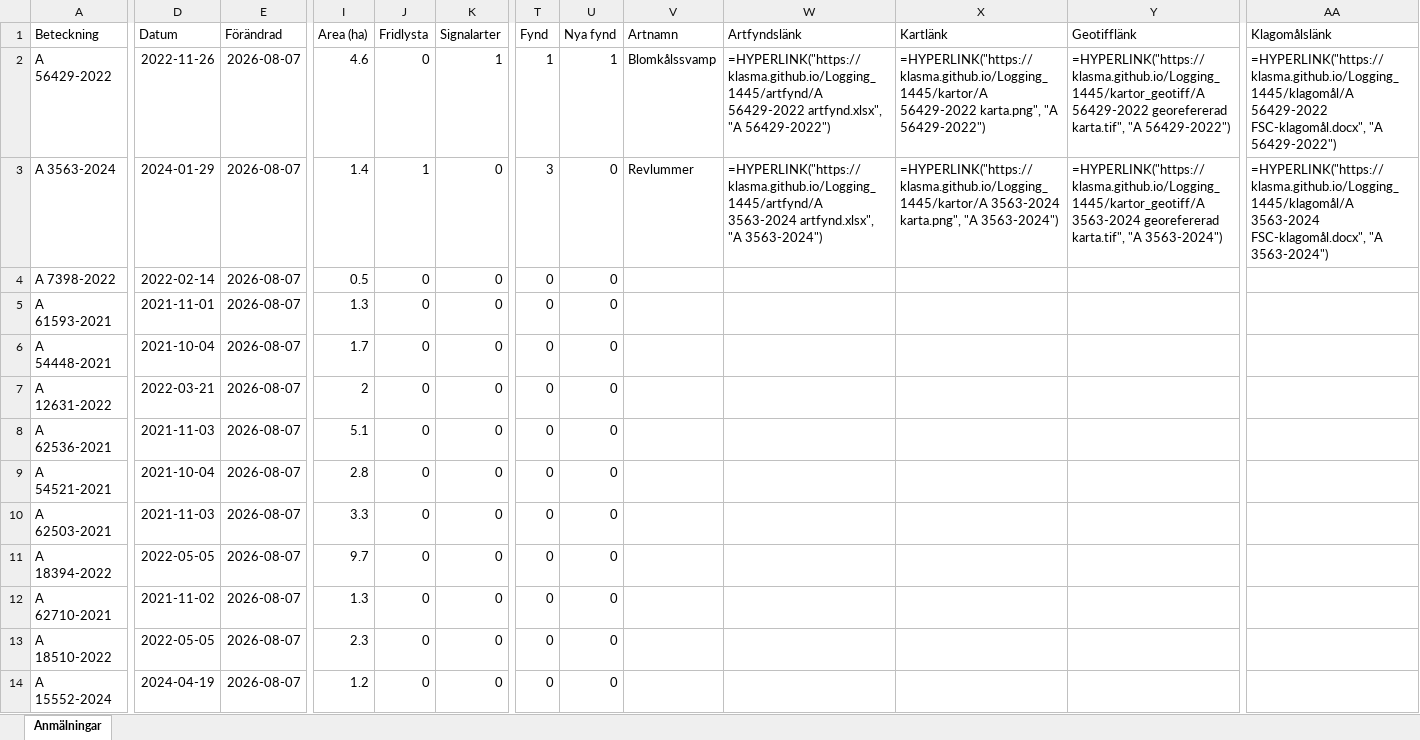
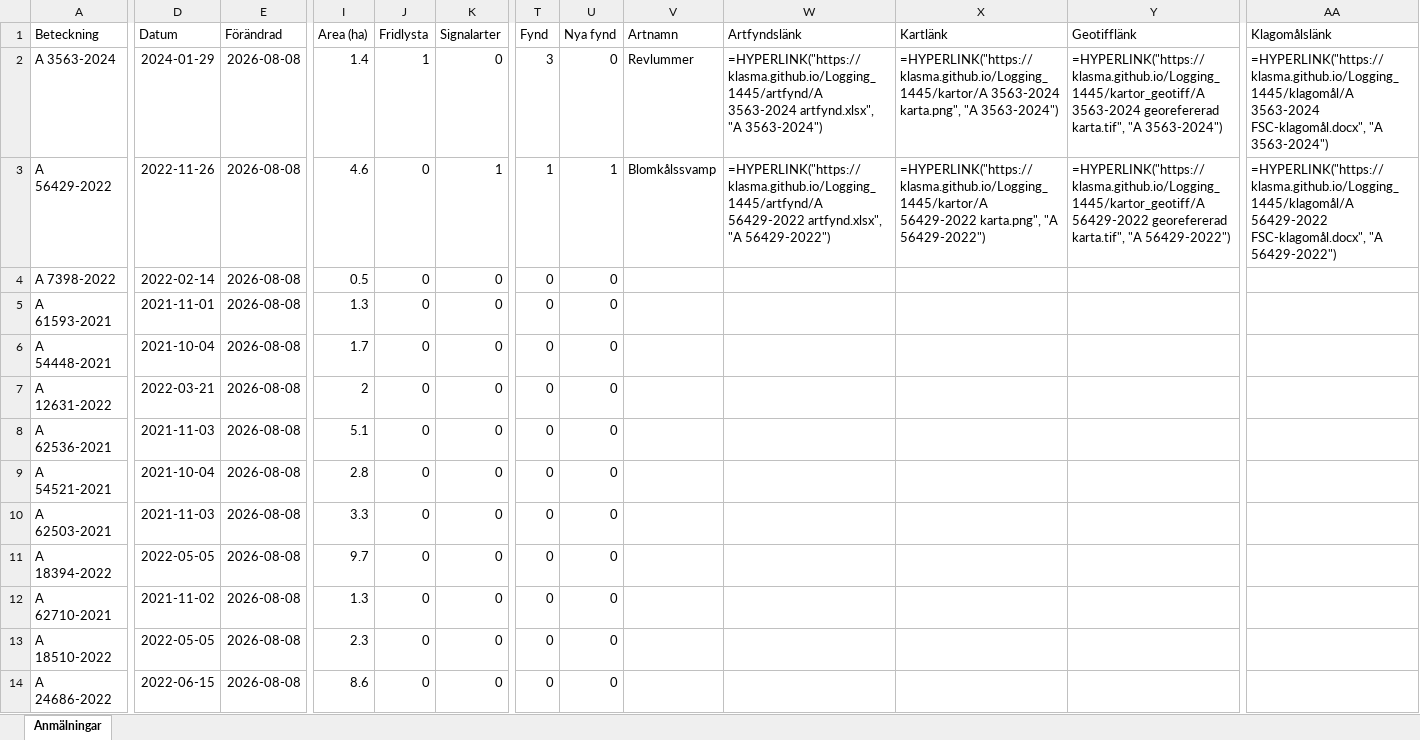
Before and after one commit to klasma/Logging_1445, an Excel workbook: Översikt ESSUNGA.xlsx, sheet Anmälningar, drawn as a sheet; only a part is shown, gaps mark what is left out; values as stored, in another font and other column widths than the file's, no borders; formulas without a stored value are shown as written; the diff covers the shown part only; the diff names each change by its address in the sheet, - before the commit and + after, or states it on an @@ line.

```diff
--- a/Översikt ESSUNGA.xlsx (sheet Anmälningar)
+++ b/Översikt ESSUNGA.xlsx (sheet Anmälningar)
-A2 (Beteckning): A 56429-2022
+A2 (Beteckning): A 3563-2024
-D2 (Datum): 2022-11-26
+D2 (Datum): 2024-01-29
-E2:E14 (Förändrad): 2026-08-07
+E2:E14 (Förändrad): 2026-08-08
-I2 (Area (ha)): 4.6
+I2 (Area (ha)): 1.4
-J2 (Fridlysta): 0
+J2 (Fridlysta): 1
-K2 (Signalarter): 1
+K2 (Signalarter): 0
-T2 (Fynd): 1
+T2 (Fynd): 3
-U2 (Nya fynd): 1
+U2 (Nya fynd): 0
-V2 (Artnamn): Blomkålssvamp
+V2 (Artnamn): Revlummer
-W2 (Artfyndslänk): =HYPERLINK("https://klasma.github.io/Logging_1445/artfynd/A 56429-2022 artfynd.xlsx", "A 56429-2022")
+W2 (Artfyndslänk): =HYPERLINK("https://klasma.github.io/Logging_1445/artfynd/A 3563-2024 artfynd.xlsx", "A 3563-2024")
-X2 (Kartlänk): =HYPERLINK("https://klasma.github.io/Logging_1445/kartor/A 56429-2022 karta.png", "A 56429-2022")
+X2 (Kartlänk): =HYPERLINK("https://klasma.github.io/Logging_1445/kartor/A 3563-2024 karta.png", "A 3563-2024")
-Y2 (Geotifflänk): =HYPERLINK("https://klasma.github.io/Logging_1445/kartor_geotiff/A 56429-2022 georefererad karta.tif", "A 56429-2022")
+Y2 (Geotifflänk): =HYPERLINK("https://klasma.github.io/Logging_1445/kartor_geotiff/A 3563-2024 georefererad karta.tif", "A 3563-2024")
-AA2 (Klagomålslänk): =HYPERLINK("https://klasma.github.io/Logging_1445/klagomål/A 56429-2022 FSC-klagomål.docx", "A 56429-2022")
+AA2 (Klagomålslänk): =HYPERLINK("https://klasma.github.io/Logging_1445/klagomål/A 3563-2024 FSC-klagomål.docx", "A 3563-2024")
-A3 (Beteckning): A 3563-2024
+A3 (Beteckning): A 56429-2022
-D3 (Datum): 2024-01-29
+D3 (Datum): 2022-11-26
-I3 (Area (ha)): 1.4
+I3 (Area (ha)): 4.6
-J3 (Fridlysta): 1
+J3 (Fridlysta): 0
-K3 (Signalarter): 0
+K3 (Signalarter): 1
-T3 (Fynd): 3
+T3 (Fynd): 1
-U3 (Nya fynd): 0
+U3 (Nya fynd): 1
-V3 (Artnamn): Revlummer
+V3 (Artnamn): Blomkålssvamp
-W3 (Artfyndslänk): =HYPERLINK("https://klasma.github.io/Logging_1445/artfynd/A 3563-2024 artfynd.xlsx", "A 3563-2024")
+W3 (Artfyndslänk): =HYPERLINK("https://klasma.github.io/Logging_1445/artfynd/A 56429-2022 artfynd.xlsx", "A 56429-2022")
-X3 (Kartlänk): =HYPERLINK("https://klasma.github.io/Logging_1445/kartor/A 3563-2024 karta.png", "A 3563-2024")
+X3 (Kartlänk): =HYPERLINK("https://klasma.github.io/Logging_1445/kartor/A 56429-2022 karta.png", "A 56429-2022")
-Y3 (Geotifflänk): =HYPERLINK("https://klasma.github.io/Logging_1445/kartor_geotiff/A 3563-2024 georefererad karta.tif", "A 3563-2024")
+Y3 (Geotifflänk): =HYPERLINK("https://klasma.github.io/Logging_1445/kartor_geotiff/A 56429-2022 georefererad karta.tif", "A 56429-2022")
-AA3 (Klagomålslänk): =HYPERLINK("https://klasma.github.io/Logging_1445/klagomål/A 3563-2024 FSC-klagomål.docx", "A 3563-2024")
+AA3 (Klagomålslänk): =HYPERLINK("https://klasma.github.io/Logging_1445/klagomål/A 56429-2022 FSC-klagomål.docx", "A 56429-2022")
-A14 (Beteckning): A 15552-2024
+A14 (Beteckning): A 24686-2022
-D14 (Datum): 2024-04-19
+D14 (Datum): 2022-06-15
-I14 (Area (ha)): 1.2
+I14 (Area (ha)): 8.6
```
Also changed, not shown: 305 edited cells elsewhere in this sheet, artfynd/A 3563-2024 artfynd.xlsx, artfynd/A 56429-2022 artfynd.xlsx, 9 other files.
